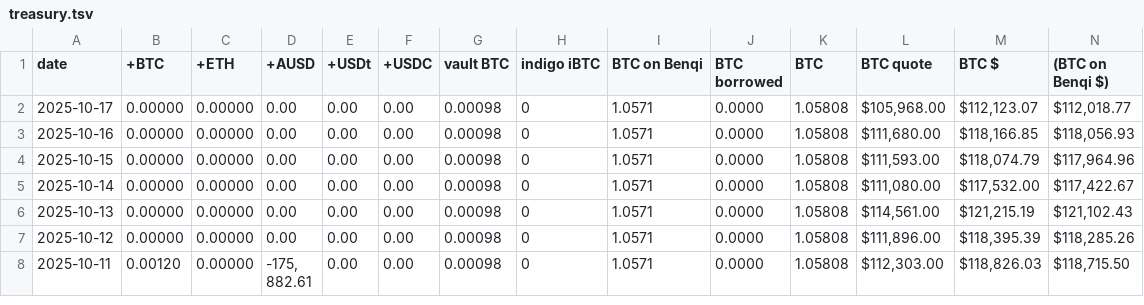
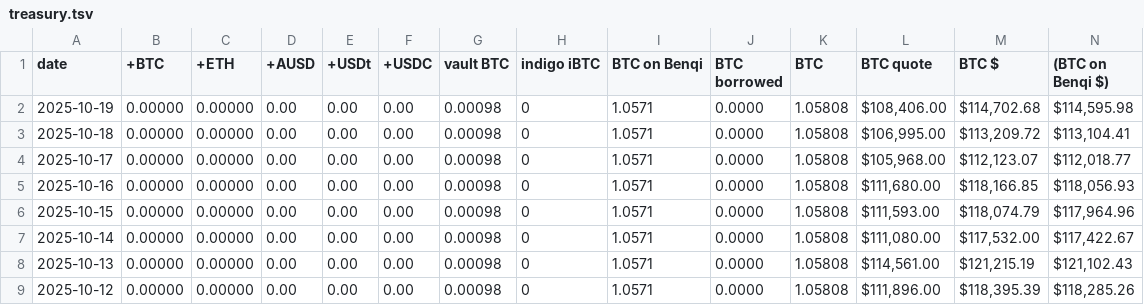
Before and after one commit to logicalgraphs/logicalgraphs.github.io, a TSV file: data/treasury.tsv, drawn as a sheet; only a part is shown; the shorter side is filled out with more unchanged rows; rows hold the shown columns only; the diff names each change by its address in the sheet, - before the commit and + after, or states it on an @@ line.

```diff
--- a/data/treasury.tsv
+++ b/data/treasury.tsv
+row 2: 2025-10-19 | 0.00000 | 0.00000 | 0.00 | 0.00 | 0.00 | 0.00098 | 0 | 1.0571 | 0.0000 | 1.05808 | $108,406.00 | $114,702.68 | $114,595.98
+row 3: 2025-10-18 | 0.00000 | 0.00000 | 0.00 | 0.00 | 0.00 | 0.00098 | 0 | 1.0571 | 0.0000 | 1.05808 | $106,995.00 | $113,209.72 | $113,104.41
```
Also changed, not shown: data/assets.tsv, data/vault.tsv, 1 other file.
